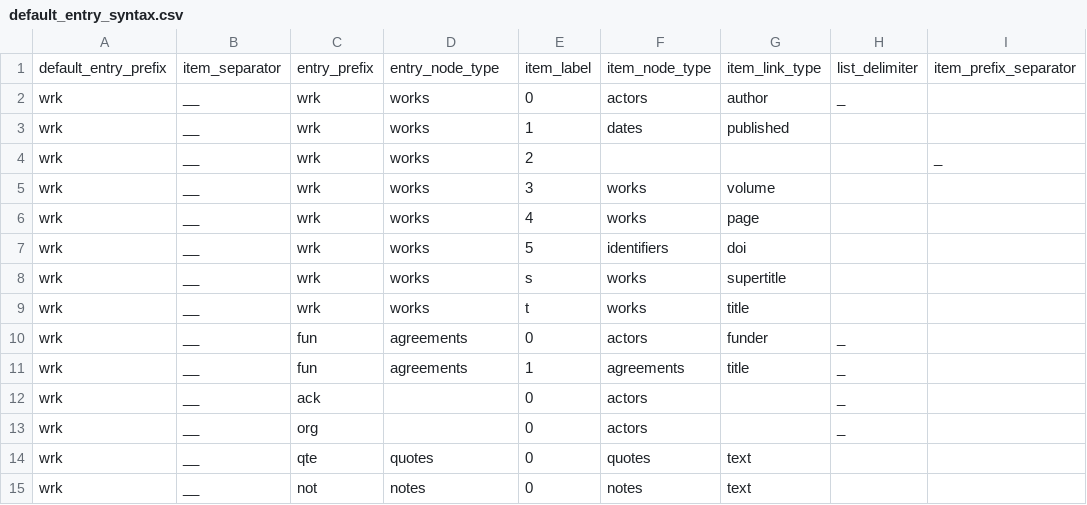
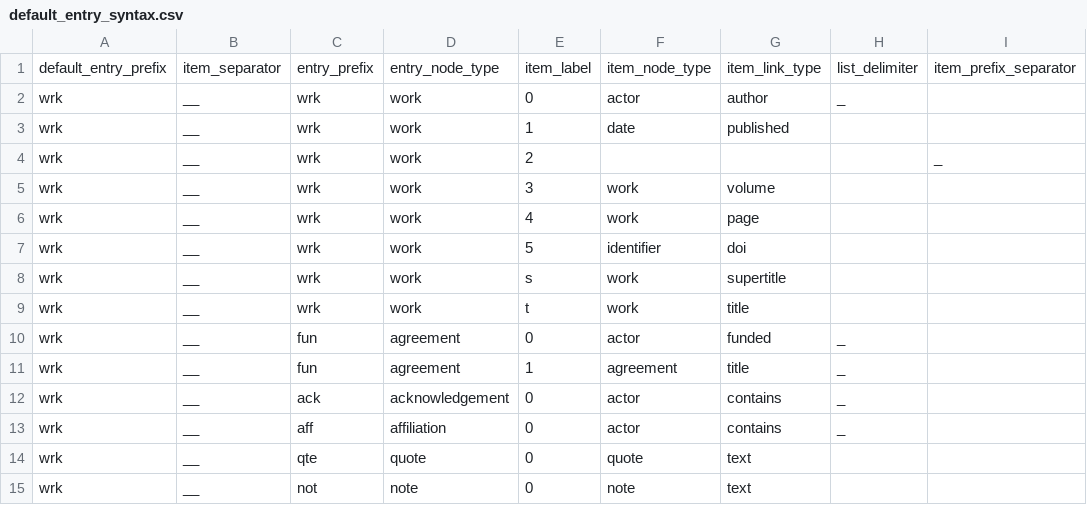
Before and after one commit to shortorian/shorthand, a CSV file: shorthand/resources/default_entry_syntax.csv, drawn as a sheet; only a part is shown; the diff names each change by its address in the sheet, - before the commit and + after, or states it on an @@ line.

Commit message:
complete ParsedShorthand.synthesize_entries

```diff
--- a/shorthand/resources/default_entry_syntax.csv
+++ b/shorthand/resources/default_entry_syntax.csv
-D2:D9: works
+D2:D9: work
-F2: actors
+F2: actor
-F3: dates
+F3: date
-F5:F6: works
+F5:F6: work
-F7: identifiers
+F7: identifier
-F8:F9: works
+F8:F9: work
-D10:D11: agreements
+D10:D11: agreement
-F10: actors
+F10: actor
-G10: funder
+G10: funded
-F11: agreements
+F11: agreement
-D12: (empty)
+D12: acknowledgement
-F12:F13: actors
+F12:F13: actor
-G12:G13: (empty)
+G12:G13: contains
-C13: org
+C13: aff
-D13: (empty)
+D13: affiliation
-D14: quotes
+D14: quote
-F14: quotes
+F14: quote
-D15: notes
+D15: note
-F15: notes
+F15: note
```
Also changed, not shown: shorthand/resources/default_link_syntax.csv, 6 other files.
